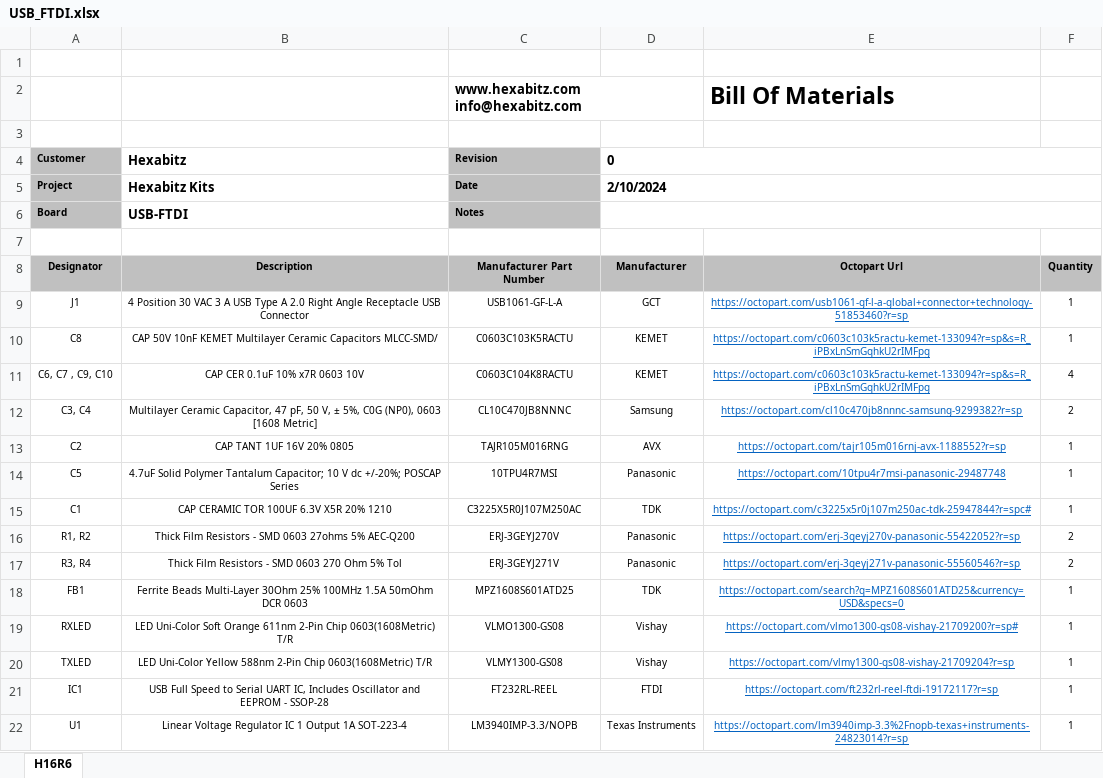
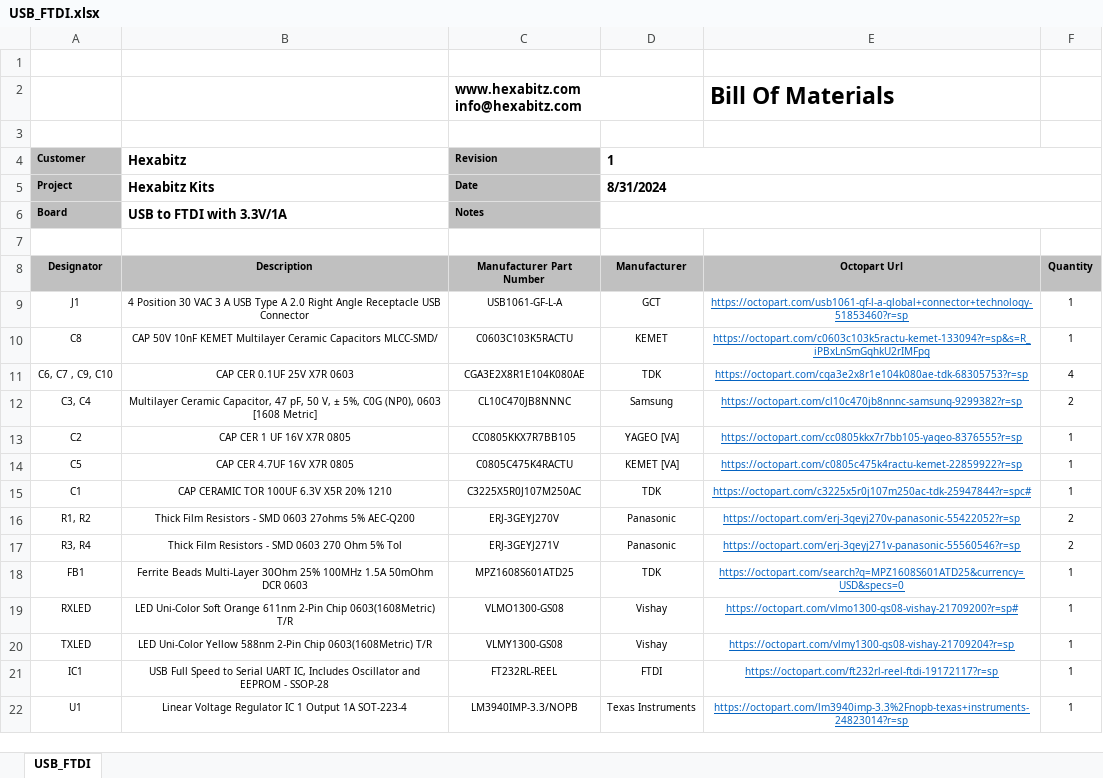
Before and after one commit to HexabitzPlatform/USB-FTDI, an Excel workbook: Rleased/BOM/USB_FTDI.xlsx, sheet USB_FTDI, drawn as a sheet; values as stored, in another font and other column widths than the file's, no borders; charts and pictures not drawn; the diff names each change by its address in the sheet, - before the commit and + after, or states it on an @@ line.

Commit message:
- Connect the VCCIO pin of the FTDI IC to the 3.3V - Improve the layout to offer better thermal conductivity for the LDO

```diff
--- a/Rleased/BOM/USB_FTDI.xlsx (sheet USB_FTDI)
+++ b/Rleased/BOM/USB_FTDI.xlsx (sheet USB_FTDI)
-sheet tab: H16R6
+sheet tab: USB_FTDI
-D4: 0
+D4: 1
-D5 (1): 2/10/2024
+D5 (1): 8/31/2024
-B6 (Hexabitz): USB-FTDI
+B6 (Hexabitz): USB to FTDI with 3.3V/1A
-B11 (Hexabitz): CAP CER 0.1uF 10% x7R 0603 10V
+B11 (Hexabitz): CAP CER 0.1UF 25V X7R 0603
-C11 (Revision): C0603C104K8RACTU
+C11 (Revision): CGA3E2X8R1E104K080AE
-D11 (1): KEMET
+D11 (1): TDK
-E11: https://octopart.com/c0603c103k5ractu-kemet-133094?r=sp&s=R_iPBxLnSmGqhkU2rIMFpg
+E11: https://octopart.com/cga3e2x8r1e104k080ae-tdk-68305753?r=sp
-B13 (Hexabitz): CAP TANT 1UF 16V 20% 0805
+B13 (Hexabitz): CAP CER 1 UF 16V X7R 0805
-C13 (Revision): TAJR105M016RNG
+C13 (Revision): CC0805KKX7R7BB105
-D13 (1): AVX
+D13 (1): YAGEO [VA]
-E13: https://octopart.com/tajr105m016rnj-avx-1188552?r=sp
+E13: https://octopart.com/cc0805kkx7r7bb105-yageo-8376555?r=sp
-B14 (Hexabitz): 4.7uF Solid Polymer Tantalum Capacitor; 10 V dc +/-20%; POSCAP Series
+B14 (Hexabitz): CAP CER 4.7UF 16V X7R 0805
-C14 (Revision): 10TPU4R7MSI
+C14 (Revision): C0805C475K4RACTU
-D14 (1): Panasonic
+D14 (1): KEMET [VA]
-E14: https://octopart.com/10tpu4r7msi-panasonic-29487748
+E14: https://octopart.com/c0805c475k4ractu-kemet-22859922?r=sp
```
Also changed, not shown: 16 other files.
